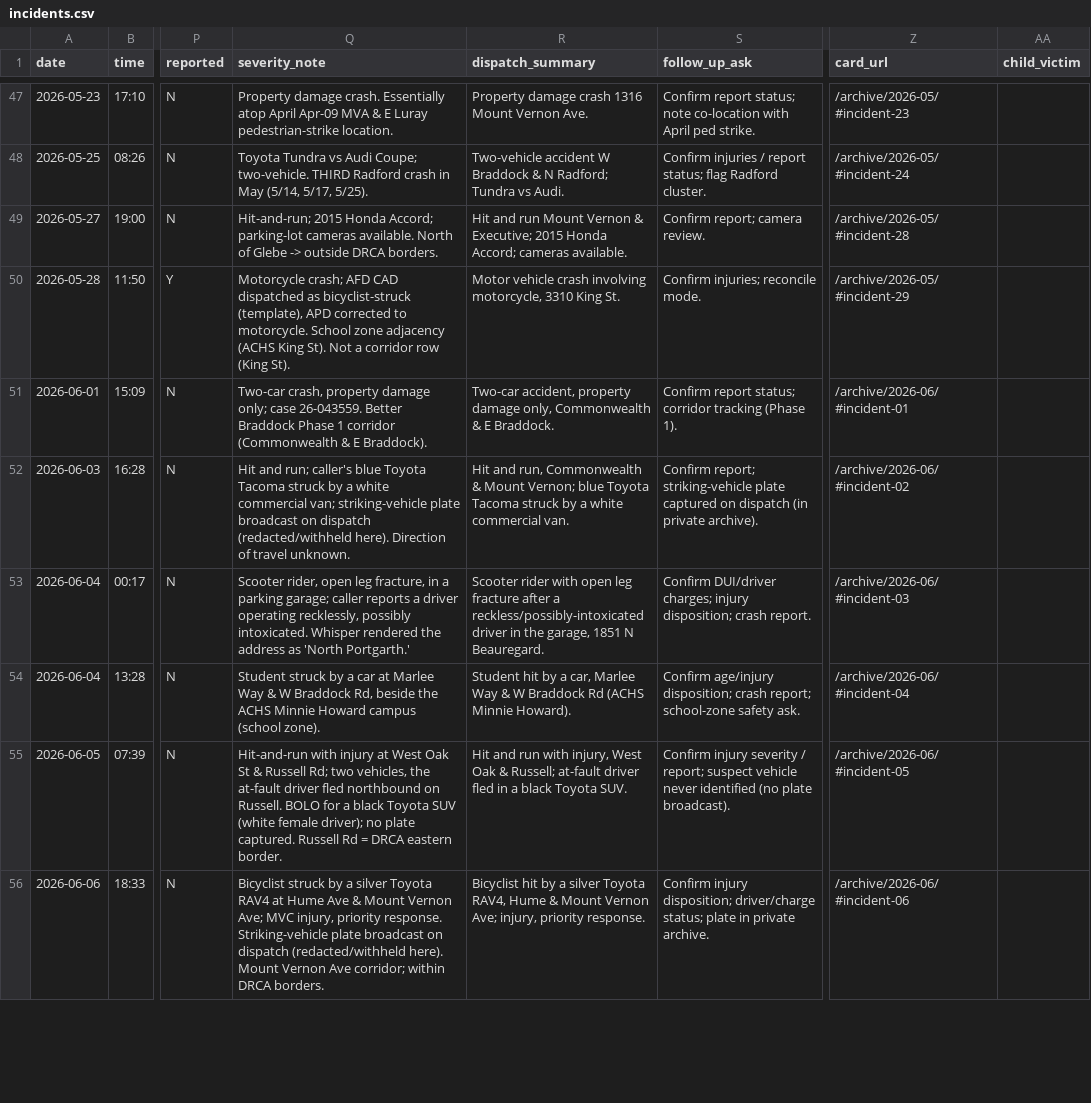
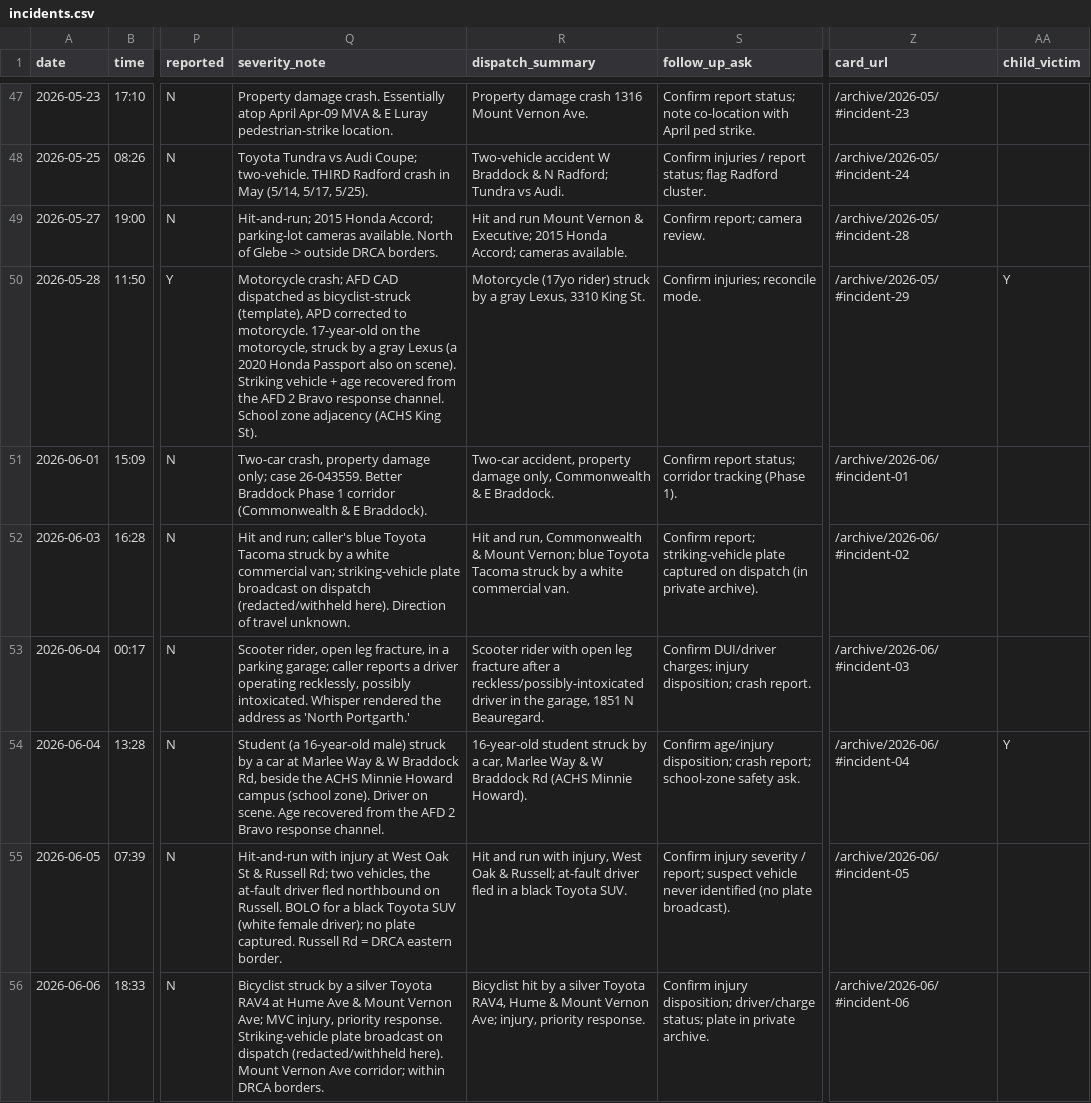
Before and after one commit to ElenaH77/alxdispatch, a CSV file: incidents.csv, drawn as a sheet; only a part is shown, gaps mark what is left out; the diff covers the shown part only; the diff names each change by its address in the sheet, - before the commit and + after, or states it on an @@ line.

```diff
--- a/incidents.csv
+++ b/incidents.csv
-Q50 (severity_note): …to motorcycle. School zone adjacency (ACHS King St). Not a corridor row (King St).
+Q50 (severity_note): …to motorcycle. 17-year-old on the motorcycle, struck by a gray Lexus (a 2020 Honda Passport also on scene). Striking vehicle + age recovered from the AFD 2 Bravo response channel. School zone adjacency (ACHS King St).
-R50 (dispatch_summary): Motor vehicle crash involving motorcycle, 3310 King…
+R50 (dispatch_summary): Motorcycle (17yo rider) struck by a gray Lexus, 3310 King…
-AA50 (child_victim): (empty)
+AA50 (child_victim): Y
-Q54 (severity_note): Student struck by a car at Marlee Way & W Braddock Rd, beside the ACHS Minnie Howard campus (school zone).
+Q54 (severity_note): Student (a 16-year-old male) struck by a car at Marlee Way & W Braddock Rd, beside the ACHS Minnie Howard campus (school zone). Driver on scene. Age recovered from the AFD 2 Bravo response channel.
-R54 (dispatch_summary): Student hit by a…
+R54 (dispatch_summary): 16-year-old student struck by a…
-AA54 (child_victim): (empty)
+AA54 (child_victim): Y
```
Also changed, not shown: 8 edited cells elsewhere in this file, 8 other files.
